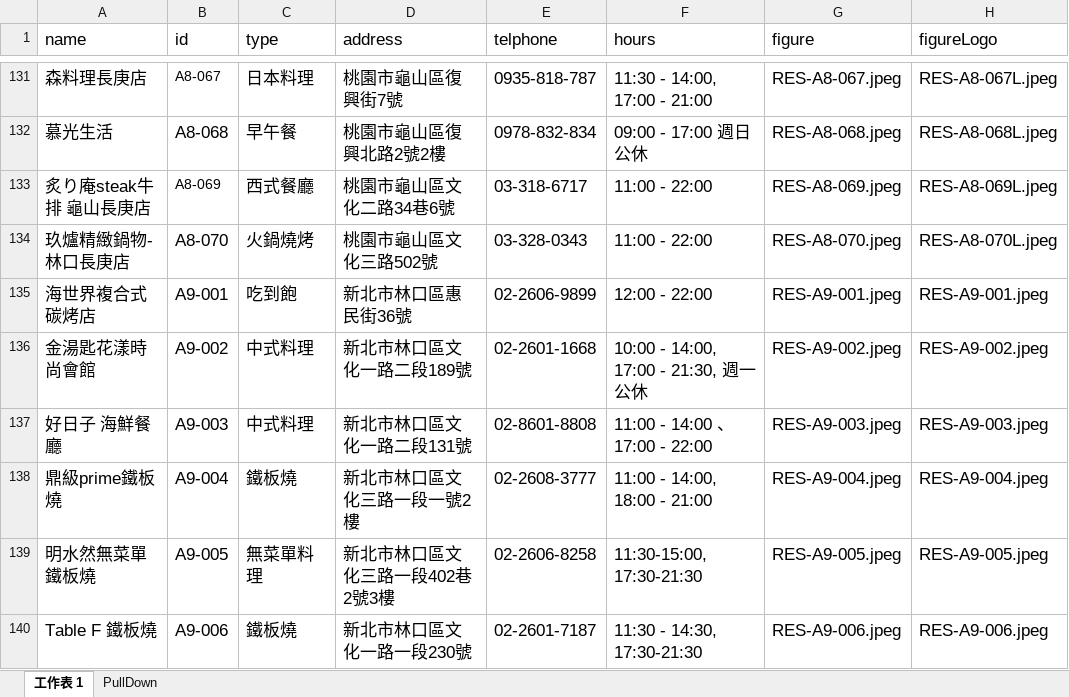
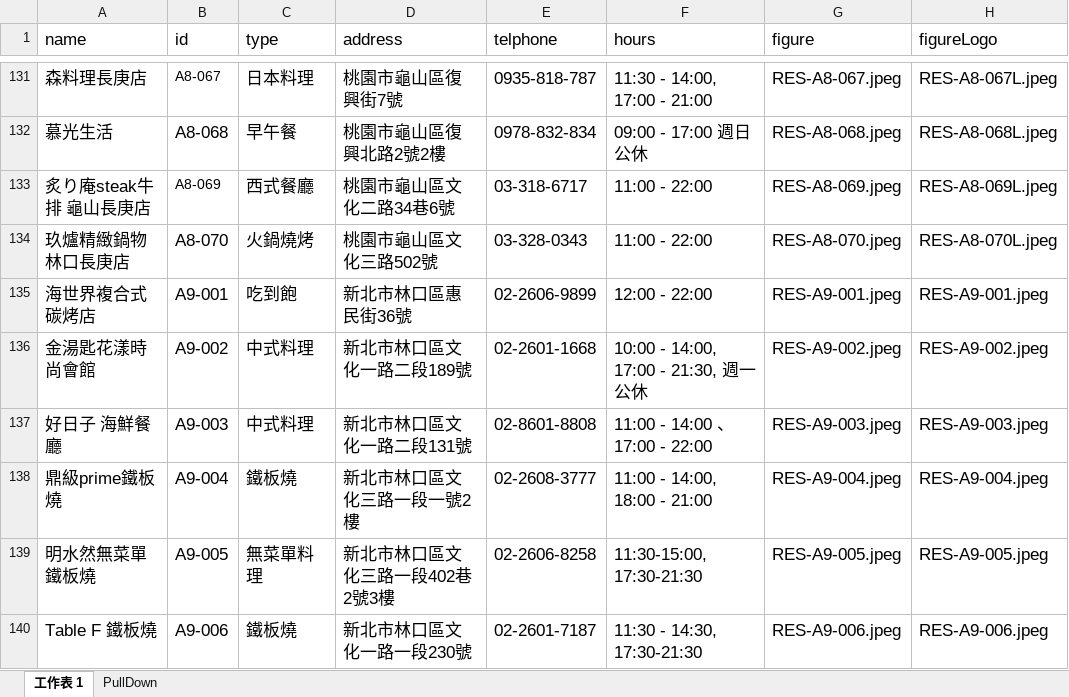
Before and after one commit to TCWang/A7Kanban10, an Excel workbook: data/restaurants.xlsx, sheet 工作表 1, drawn as a sheet; only a part is shown, gaps mark what is left out; values as stored, in another font and other column widths than the file's, no borders; the diff names each change by its address in the sheet, - before the commit and + after, or states it on an @@ line.

```diff
--- a/data/restaurants.xlsx (sheet 工作表 1)
+++ b/data/restaurants.xlsx (sheet 工作表 1)
-A134 (name): 玖爐精緻鍋物-林口長庚店
+A134 (name): 玖爐精緻鍋物 林口長庚店
```
Also changed, not shown: 1 other file.
